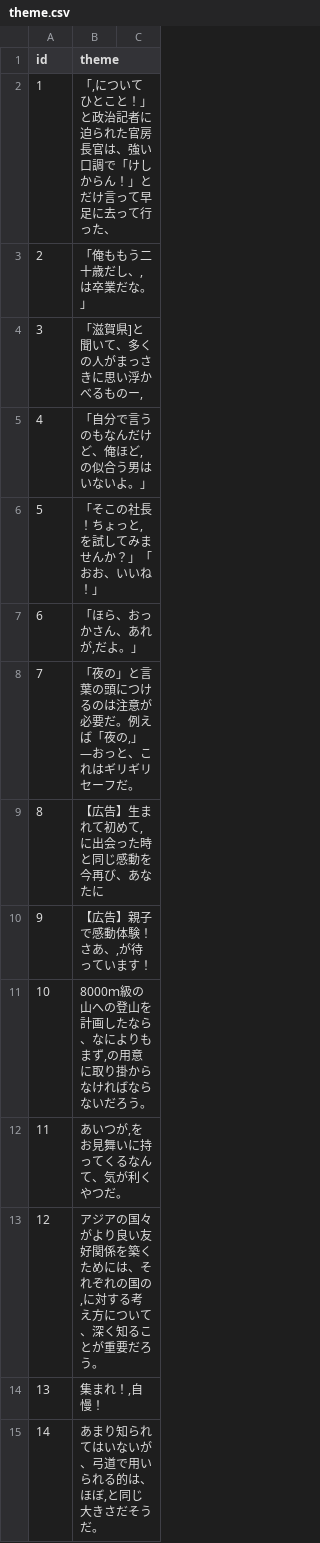
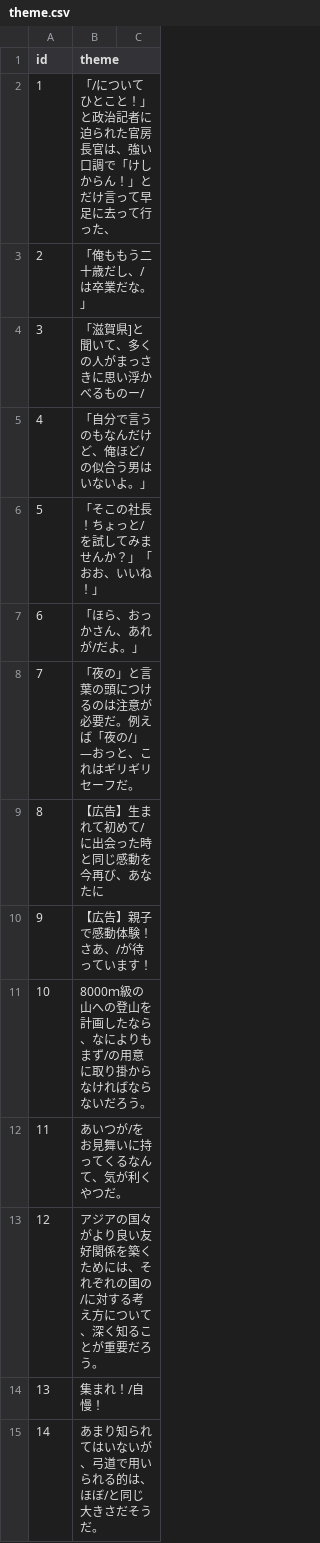
Before and after one commit to esmile-training/mikata, a CSV file: public/assets/csv/mikata/theme.csv, drawn as a sheet; only a part is shown; the diff covers the shown part only.

```diff
--- a/public/assets/csv/mikata/theme.csv
+++ b/public/assets/csv/mikata/theme.csv
@@ -1,15 +1,15 @@
 id	theme
-1	「,についてひとこと！」と政治記者に迫られた官房長官は、強い口調で「けしからん！」とだけ言って早足に去って行った、
-2	「俺ももう二十歳だし、,は卒業だな。」
-3	「滋賀県]と聞いて、多くの人がまっさきに思い浮かべるものー,
-4	「自分で言うのもなんだけど、俺ほど,の似合う男はいないよ。」
-5	「そこの社長！ちょっと,を試してみませんか？」「おお、いいね！」
-6	「ほら、おっかさん、あれが,だよ。」
-7	「夜の」と言葉の頭につけるのは注意が必要だ。例えば「夜の,」―おっと、これはギリギリセーフだ。
-8	【広告】生まれて初めて,に出会った時と同じ感動を今再び、あなたに
-9	【広告】親子で感動体験！さあ、,が待っています！
-10	8000ｍ級の山への登山を計画したなら、なによりもまず,の用意に取り掛からなければならないだろう。
-11	あいつが,をお見舞いに持ってくるなんて、気が利くやつだ。
-12	アジアの国々がより良い友好関係を築くためには、それぞれの国の,に対する考え方について、深く知ることが重要だろう。
-13	集まれ！,自慢！
-14	あまり知られてはいないが、弓道で用いられる的は、ほぼ,と同じ大きさだそうだ。
+1	「/についてひとこと！」と政治記者に迫られた官房長官は、強い口調で「けしからん！」とだけ言って早足に去って行った、
+2	「俺ももう二十歳だし、/は卒業だな。」
+3	「滋賀県]と聞いて、多くの人がまっさきに思い浮かべるものー/
+4	「自分で言うのもなんだけど、俺ほど/の似合う男はいないよ。」
+5	「そこの社長！ちょっと/を試してみませんか？」「おお、いいね！」
+6	「ほら、おっかさん、あれが/だよ。」
+7	「夜の」と言葉の頭につけるのは注意が必要だ。例えば「夜の/」―おっと、これはギリギリセーフだ。
+8	【広告】生まれて初めて/に出会った時と同じ感動を今再び、あなたに
+9	【広告】親子で感動体験！さあ、/が待っています！
+10	8000ｍ級の山への登山を計画したなら、なによりもまず/の用意に取り掛からなければならないだろう。
+11	あいつが/をお見舞いに持ってくるなんて、気が利くやつだ。
+12	アジアの国々がより良い友好関係を築くためには、それぞれの国の/に対する考え方について、深く知ることが重要だろう。
+13	集まれ！/自慢！
+14	あまり知られてはいないが、弓道で用いられる的は、ほぼ/と同じ大きさだそうだ。
```
Also changed, not shown: 147 edited cells elsewhere in this file.
